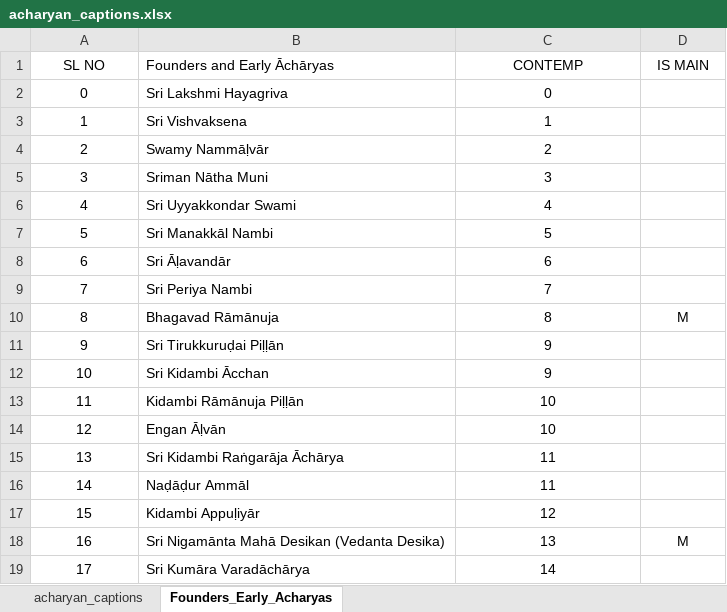
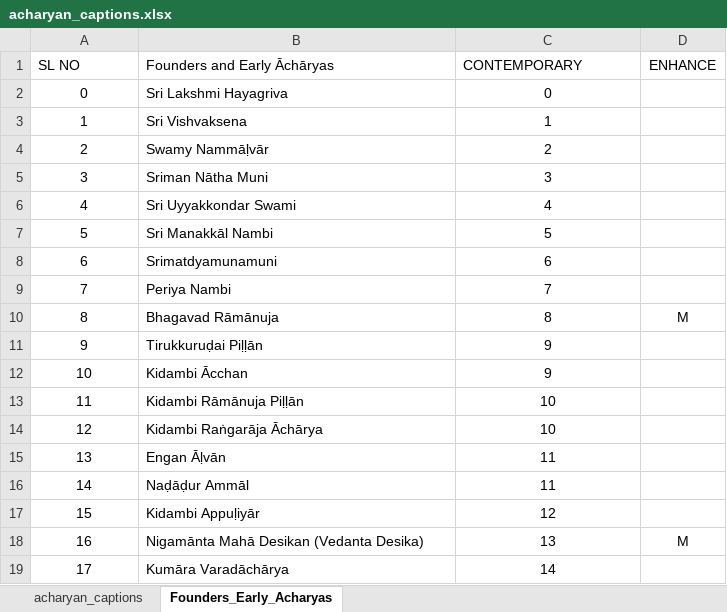
Before and after one commit to ksudarsh/parampara_poster_template, an Excel workbook: acharyan_captions.xlsx, sheet Founders_Early_Acharyas, drawn as a sheet; values as stored, in another font and other column widths than the file's, no borders; charts and pictures not drawn; the diff names each change by its address in the sheet, - before the commit and + after, or states it on an @@ line.

Commit message:
Updated Acharyan names. Icreased main acharya to 25% magnification. Some pictures changed

```diff
--- a/acharyan_captions.xlsx (sheet Founders_Early_Acharyas)
+++ b/acharyan_captions.xlsx (sheet Founders_Early_Acharyas)
-A1 alignment: center
+A1 alignment: left
-C1: CONTEMP
+C1: CONTEMPORARY
-C1 alignment: center
+C1 alignment: left
-D1: IS MAIN
+D1: ENHANCE
-B8 (Founders and Early Āchāryas): Sri Āḷavandār
+B8 (Founders and Early Āchāryas): Srimatdyamunamuni
-B9 (Founders and Early Āchāryas): Sri Periya Nambi
+B9 (Founders and Early Āchāryas): Periya Nambi
-B11 (Founders and Early Āchāryas): Sri Tirukkuruḍai Piḷḷān
+B11 (Founders and Early Āchāryas): Tirukkuruḍai Piḷḷān
-B12 (Founders and Early Āchāryas): Sri Kidambi Ācchan
+B12 (Founders and Early Āchāryas): Kidambi Ācchan
-B14 (Founders and Early Āchāryas): Engan Āḷvān
+B14 (Founders and Early Āchāryas): Kidambi Raṅgarāja Āchārya
-B15 (Founders and Early Āchāryas): Sri Kidambi Raṅgarāja Āchārya
+B15 (Founders and Early Āchāryas): Engan Āḷvān
-B18 (Founders and Early Āchāryas): Sri Nigamānta Mahā Desikan (Vedanta Desika)
+B18 (Founders and Early Āchāryas): Nigamānta Mahā Desikan (Vedanta Desika)
-B19 (Founders and Early Āchāryas): Sri Kumāra Varadāchārya
+B19 (Founders and Early Āchāryas): Kumāra Varadāchārya
```
Also changed, not shown: sheet acharyan_captions, charts or pictures, 6 other files.
